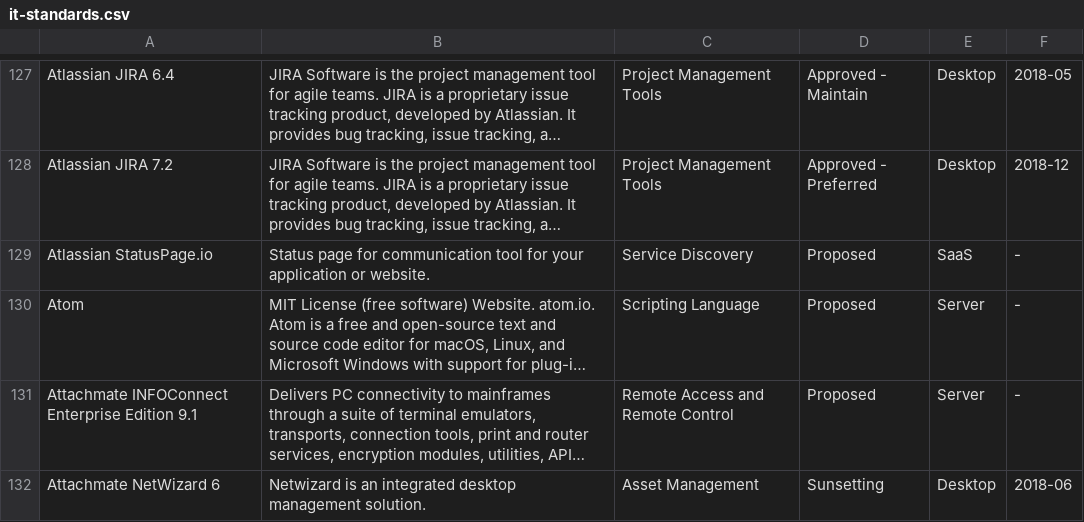
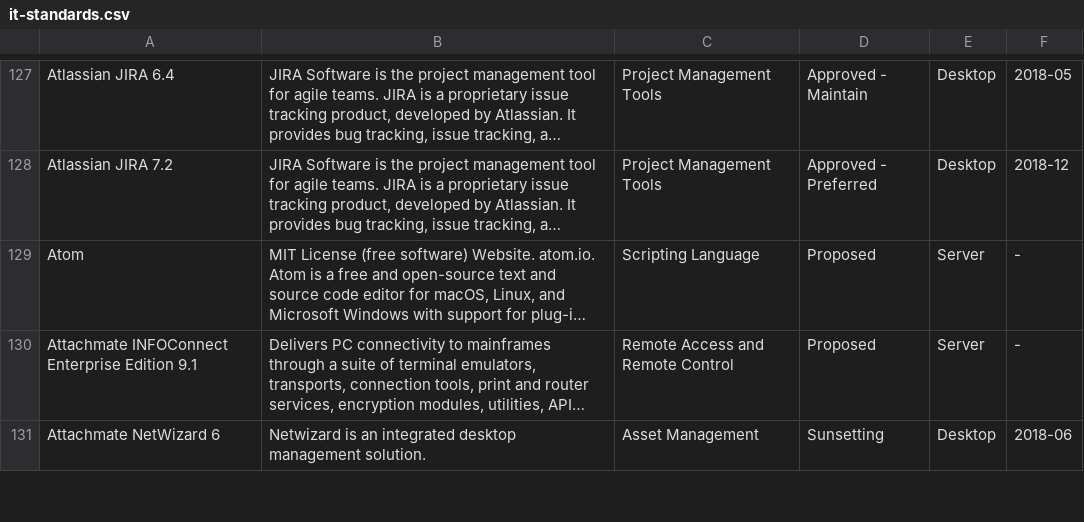
Before and after one commit to GSA/data, a CSV file: enterprise-architecture/it-standards.csv, drawn as a sheet; only a part is shown, gaps mark what is left out; long unchanged cells end in …; removed rows and columns are numbered as before the commit, all else as after; the diff covers the shown part only; the diff names each change by its address in the sheet, - before the commit and + after, or states it on an @@ line.

```diff
--- a/enterprise-architecture/it-standards.csv
+++ b/enterprise-architecture/it-standards.csv
-row 129: Atlassian StatusPage.io | Status page for communication tool for your application or website. | Service Discovery | Proposed | SaaS | -
```
Also changed, not shown: 12 added rows, 2 removed rows and 26 edited cells elsewhere in this file.
